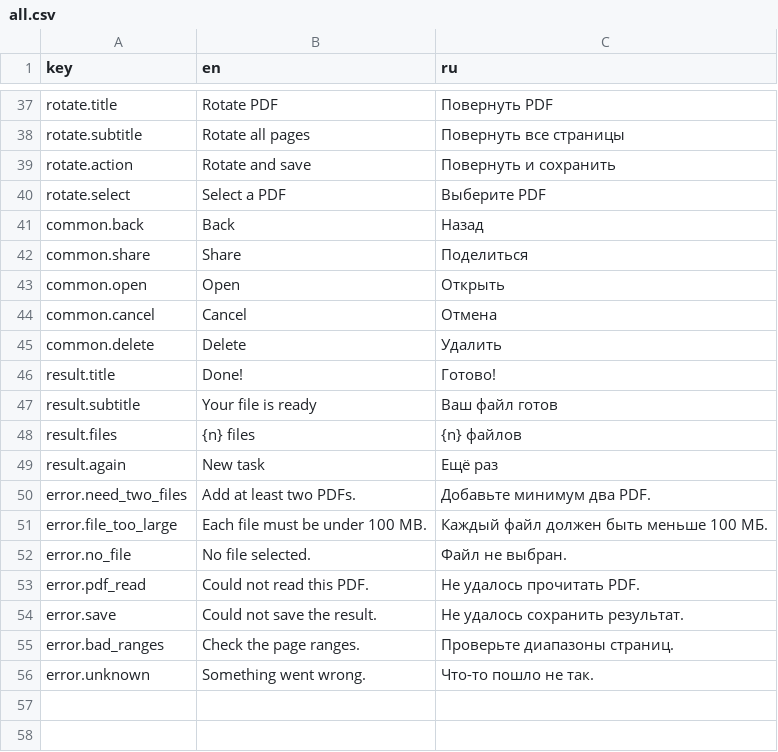
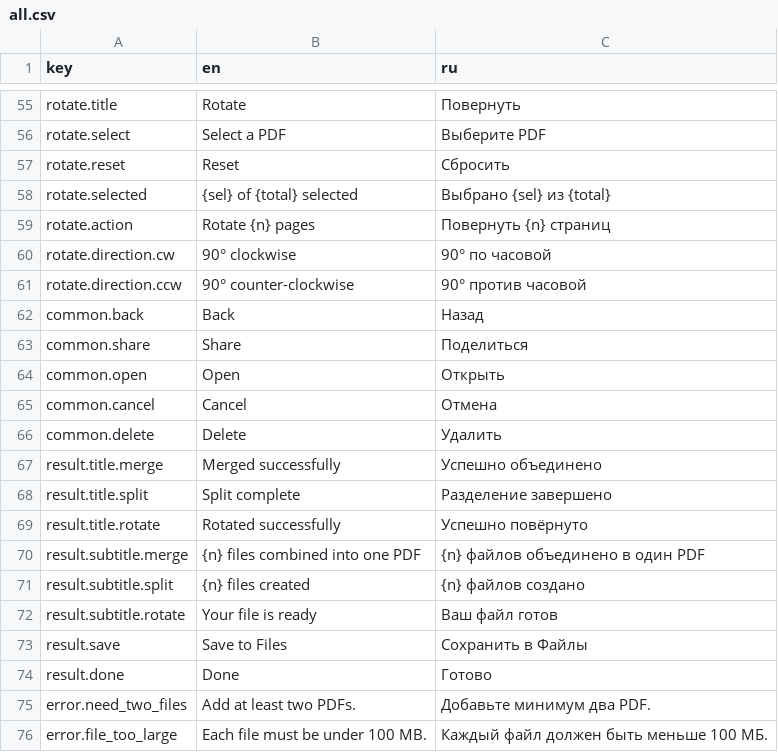
Before and after one commit to rGradov/merge_pdf, a CSV file: assets/all.csv, drawn as a sheet; only a part is shown, gaps mark what is left out; the shorter side is filled out with more unchanged rows; removed rows and columns are numbered as before the commit, all else as after; the diff covers the shown part only; the diff names each change by its address in the sheet, - before the commit and + after, or states it on an @@ line.

Commit message:
feat: rebuild screens to match Figma and fix recent-state refresh
- Add ToolAppBar with back buttons on merge, split, rotate and settings
- Rebuild merge workspace (file list with page counts, pinned summary, add-more-files)
- Add merge page-trimming screen with filmstrip, preview and draggable trim handles
- Rebuild split screen: 3-column page grid, selection, separate/extract modes
- Rebuild rotate screen: page selection, direction switch, per-page rotation
- Rebuild success screen (green check, result card, Share / Save to Files / Done)
- Rebuild settings with storage/about sections and small free-up bottom sheet
- Long-press page preview as an overlay popup (split & rotate)
- Extend engine/repository with extractPages, mergeSelected and per-page rotate
- Invalidate recentFilesProvider after merge/split/rotate so Home shows recents
- Switch localization to named {n} placeholders and add new keys

```diff
--- a/assets/all.csv
+++ b/assets/all.csv
-B55 (en): Rotate PDF
+B55 (en): Rotate
-C55 (ru): Повернуть PDF
+C55 (ru): Повернуть
-row 38: rotate.subtitle | Rotate all pages | Повернуть все страницы
-row 39: rotate.action | Rotate and save | Повернуть и сохранить
+row 57: rotate.reset | Reset | Сбросить
+row 58: rotate.selected | {sel} of {total} selected | Выбрано {sel} из {total}
+row 59: rotate.action | Rotate {n} pages | Повернуть {n} страниц
+row 60: rotate.direction.cw | 90° clockwise | 90° по часовой
+row 61: rotate.direction.ccw | 90° counter-clockwise | 90° против часовой
-row 46: result.title | Done! | Готово!
+row 67: result.title.merge | Merged successfully | Успешно объединено
+row 68: result.title.split | Split complete | Разделение завершено
+row 69: result.title.rotate | Rotated successfully | Успешно повёрнуто
+row 70: result.subtitle.merge | {n} files combined into one PDF | {n} файлов объединено в один PDF
+row 71: result.subtitle.split | {n} files created | {n} файлов создано
-A72 (key): result.subtitle
+A72 (key): result.subtitle.rotate
-row 48: result.files | {n} files | {n} файлов
-row 49: result.again | New task | Ещё раз
+row 73: result.save | Save to Files | Сохранить в Файлы
+row 74: result.done | Done | Готово
```
Also changed, not shown: 28 added rows, 10 removed rows and 6 edited cells elsewhere in this file, 21 other files.
